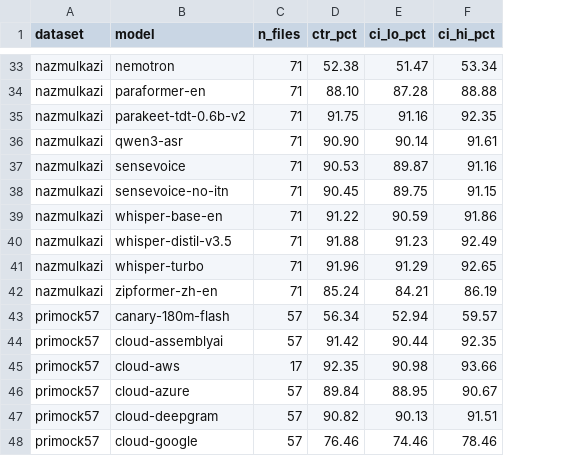
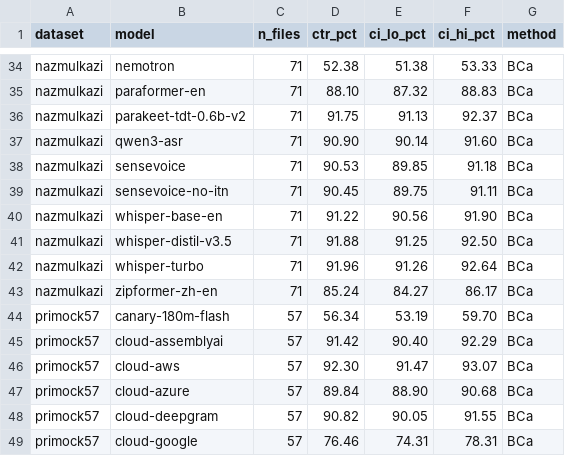
Before and after one commit to graiai-inc/stapes, a TSV file: results/ctr_bootstrap_ci.tsv, drawn as a sheet; only a part is shown, gaps mark what is left out; addresses are those after the commit; the diff covers the shown part only; the diff names each change by its address in the sheet, - before the commit and + after, or states it on an @@ line.

```diff
--- a/results/ctr_bootstrap_ci.tsv
+++ b/results/ctr_bootstrap_ci.tsv
+column G (method), rows 34-49: all BCa
-E34 (ci_lo_pct): 51.47
+E34 (ci_lo_pct): 51.38
-F34 (ci_hi_pct): 53.34
+F34 (ci_hi_pct): 53.33
-E35 (ci_lo_pct): 87.28
+E35 (ci_lo_pct): 87.32
-F35 (ci_hi_pct): 88.88
+F35 (ci_hi_pct): 88.83
-E36 (ci_lo_pct): 91.16
+E36 (ci_lo_pct): 91.13
-F36 (ci_hi_pct): 92.35
+F36 (ci_hi_pct): 92.37
-F37 (ci_hi_pct): 91.61
+F37 (ci_hi_pct): 91.60
-E38 (ci_lo_pct): 89.87
+E38 (ci_lo_pct): 89.85
-F38 (ci_hi_pct): 91.16
+F38 (ci_hi_pct): 91.18
-F39 (ci_hi_pct): 91.15
+F39 (ci_hi_pct): 91.11
-E40 (ci_lo_pct): 90.59
+E40 (ci_lo_pct): 90.56
-F40 (ci_hi_pct): 91.86
+F40 (ci_hi_pct): 91.90
-E41 (ci_lo_pct): 91.23
+E41 (ci_lo_pct): 91.25
-F41 (ci_hi_pct): 92.49
+F41 (ci_hi_pct): 92.50
-E42 (ci_lo_pct): 91.29
+E42 (ci_lo_pct): 91.26
-F42 (ci_hi_pct): 92.65
+F42 (ci_hi_pct): 92.64
-E43 (ci_lo_pct): 84.21
+E43 (ci_lo_pct): 84.27
-F43 (ci_hi_pct): 86.19
+F43 (ci_hi_pct): 86.17
-E44 (ci_lo_pct): 52.94
+E44 (ci_lo_pct): 53.19
-F44 (ci_hi_pct): 59.57
+F44 (ci_hi_pct): 59.70
-E45 (ci_lo_pct): 90.44
+E45 (ci_lo_pct): 90.40
-F45 (ci_hi_pct): 92.35
+F45 (ci_hi_pct): 92.29
-C46 (n_files): 17
+C46 (n_files): 57
-D46 (ctr_pct): 92.35
+D46 (ctr_pct): 92.30
-E46 (ci_lo_pct): 90.98
+E46 (ci_lo_pct): 91.47
-F46 (ci_hi_pct): 93.66
+F46 (ci_hi_pct): 93.07
-E47 (ci_lo_pct): 88.95
+E47 (ci_lo_pct): 88.90
-F47 (ci_hi_pct): 90.67
+F47 (ci_hi_pct): 90.68
-E48 (ci_lo_pct): 90.13
+E48 (ci_lo_pct): 90.05
-F48 (ci_hi_pct): 91.51
+F48 (ci_hi_pct): 91.55
-E49 (ci_lo_pct): 74.46
+E49 (ci_lo_pct): 74.31
-F49 (ci_hi_pct): 78.46
+F49 (ci_hi_pct): 78.31
```
Also changed, not shown: 1 added row and 89 edited cells elsewhere in this file, paper/table1_wer.csv, paper/table2_ctr.csv, 21 other files.
